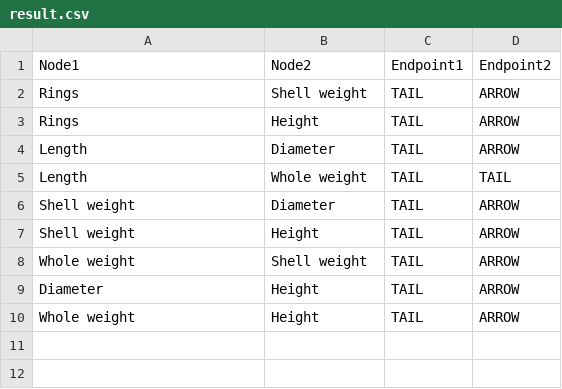
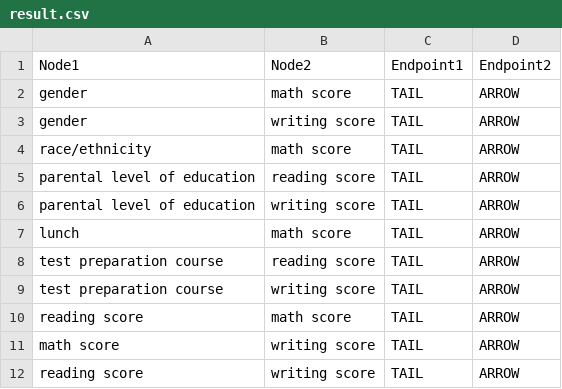
Before and after one commit to Undergraduate-Research-Project/Causal-inference-platform, a CSV file: static/result.csv, drawn as a sheet.

```diff
--- a/static/result.csv
+++ b/static/result.csv
@@ -1,10 +1,12 @@
 Node1,Node2,Endpoint1,Endpoint2
-Rings,Shell weight,TAIL,ARROW
-Rings,Height,TAIL,ARROW
-Length,Diameter,TAIL,ARROW
-Length,Whole weight,TAIL,TAIL
-Shell weight,Diameter,TAIL,ARROW
-Shell weight,Height,TAIL,ARROW
-Whole weight,Shell weight,TAIL,ARROW
-Diameter,Height,TAIL,ARROW
-Whole weight,Height,TAIL,ARROW
+gender,math score,TAIL,ARROW
+gender,writing score,TAIL,ARROW
+race/ethnicity,math score,TAIL,ARROW
+parental level of education,reading score,TAIL,ARROW
+parental level of education,writing score,TAIL,ARROW
+lunch,math score,TAIL,ARROW
+test preparation course,reading score,TAIL,ARROW
+test preparation course,writing score,TAIL,ARROW
+reading score,math score,TAIL,ARROW
+math score,writing score,TAIL,ARROW
+reading score,writing score,TAIL,ARROW
```
Also changed, not shown: static/result_new.csv, 5 other files.
